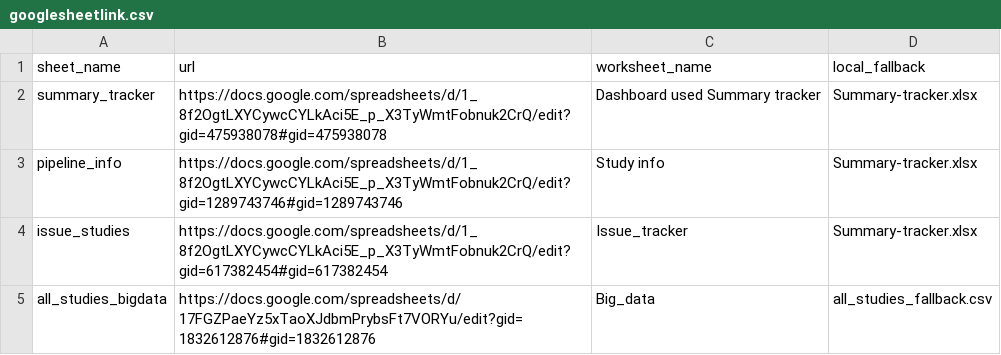
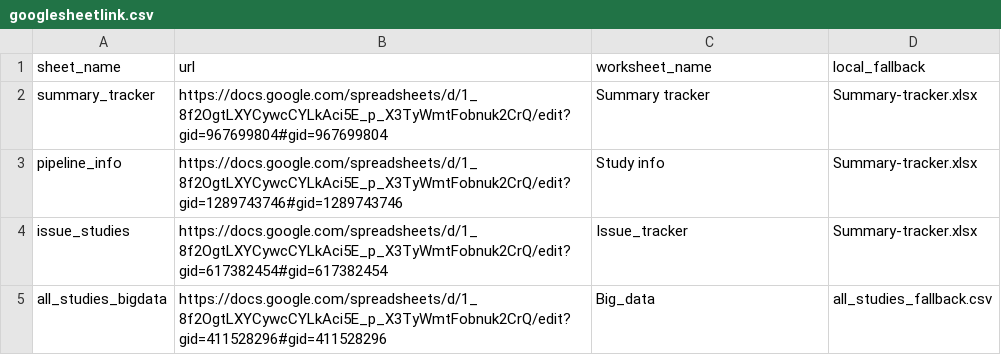
Before and after one commit to nischalGupta-Edelweiss/Psychiatric-Disorders-SRA-Dashboard, a CSV file: googlesheetlink.csv, drawn as a sheet.

Commit message:
feat: live Google Sheets sync, Big Data explorer, enhanced Overview charts, schema fix, path portability

```diff
--- a/googlesheetlink.csv
+++ b/googlesheetlink.csv
@@ -1,5 +1,5 @@
 sheet_name,url,worksheet_name,local_fallback
-summary_tracker,https://docs.google.com/spreadsheets/d/1_8f2OgtLXYCywcCYLkAci5E_p_X3TyWmtFobnuk2CrQ/edit?gid=475938078#gid=475938078,Dashboard used Summary tracker,Summary-tracker.xlsx
+summary_tracker,https://docs.google.com/spreadsheets/d/1_8f2OgtLXYCywcCYLkAci5E_p_X3TyWmtFobnuk2CrQ/edit?gid=967699804#gid=967699804,Summary tracker,Summary-tracker.xlsx
 pipeline_info,https://docs.google.com/spreadsheets/d/1_8f2OgtLXYCywcCYLkAci5E_p_X3TyWmtFobnuk2CrQ/edit?gid=1289743746#gid=1289743746,Study info,Summary-tracker.xlsx
 issue_studies,https://docs.google.com/spreadsheets/d/1_8f2OgtLXYCywcCYLkAci5E_p_X3TyWmtFobnuk2CrQ/edit?gid=617382454#gid=617382454,Issue_tracker,Summary-tracker.xlsx
-all_studies_bigdata,https://docs.google.com/spreadsheets/d/17FGZPaeYz5xTaoXJdbmPrybsFt7VORYu/edit?gid=1832612876#gid=1832612876,Big_data,all_studies_fallback.csv
+all_studies_bigdata,https://docs.google.com/spreadsheets/d/1_8f2OgtLXYCywcCYLkAci5E_p_X3TyWmtFobnuk2CrQ/edit?gid=411528296#gid=411528296,Big_data,all_studies_fallback.csv
```
Also changed, not shown: 9 other files.
